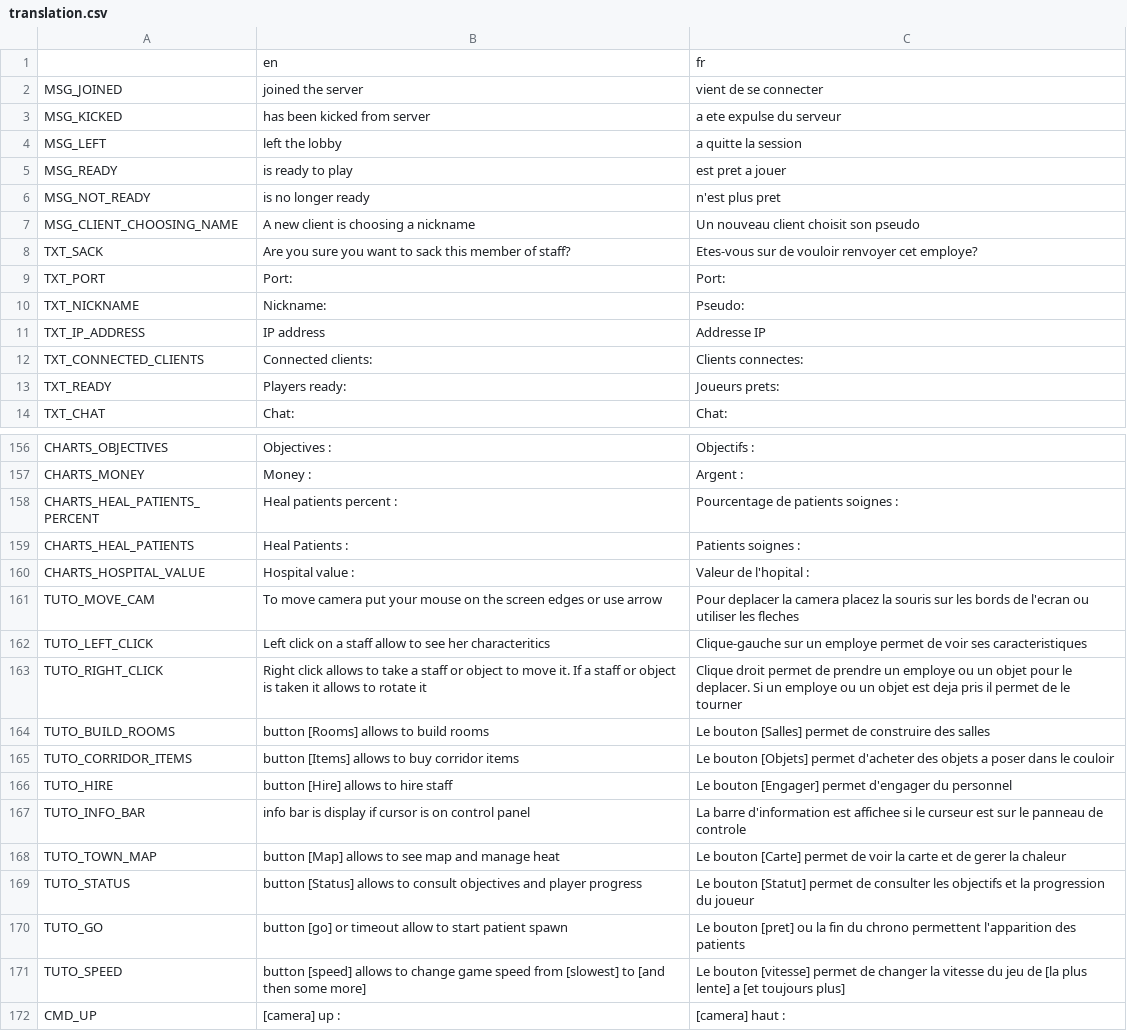
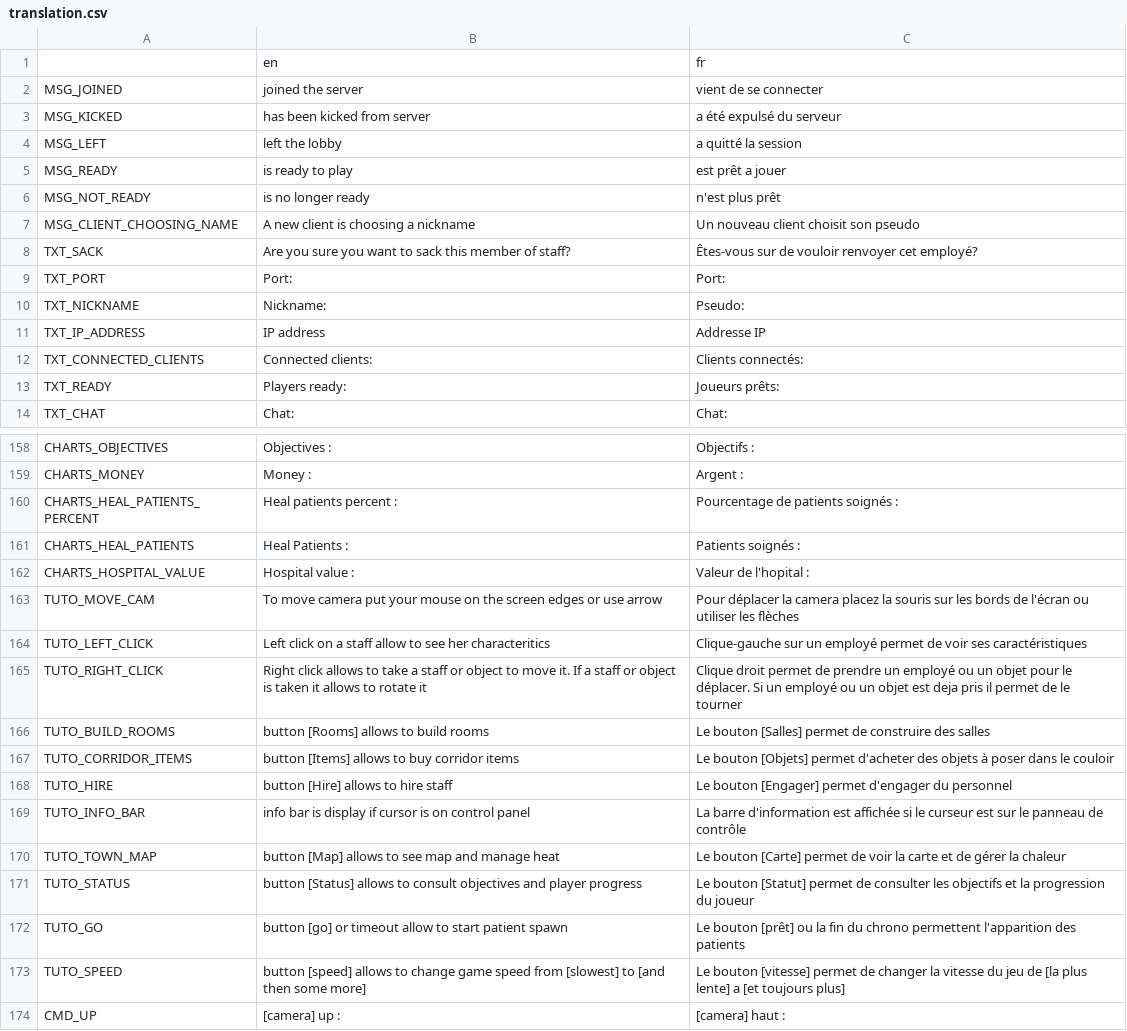
Before and after one commit to AdrienBourgois/ThemeHospital, a CSV file: translation/translation.csv, drawn as a sheet; only a part is shown, gaps mark what is left out; the diff covers the shown part only.

```diff
--- a/translation/translation.csv
+++ b/translation/translation.csv
@@ -2,8 +2,8 @@
 MSG_JOINED,joined the server,vient de se connecter
-MSG_KICKED,has been kicked from server,a ete expulse du serveur
-MSG_LEFT,left the lobby,a quitte la session
-MSG_READY,is ready to play,est pret a jouer
-MSG_NOT_READY,is  no longer ready,n'est plus pret
+MSG_KICKED,has been kicked from server,a été expulsé du serveur
+MSG_LEFT,left the lobby,a quitté la session
+MSG_READY,is ready to play,est prêt a jouer
+MSG_NOT_READY,is  no longer ready,n'est plus prêt
 MSG_CLIENT_CHOOSING_NAME,A new client is choosing a nickname,Un nouveau client choisit son pseudo
-TXT_SACK,Are you sure you want to sack this member of staff?, Etes-vous sur de vouloir renvoyer cet employe?
+TXT_SACK,Are you sure you want to sack this member of staff?, Êtes-vous sur de vouloir renvoyer cet employé?
 TXT_PORT,Port:,Port:
@@ -11,4 +11,4 @@ TXT_NICKNAME,Nickname:,Pseudo:
 TXT_IP_ADDRESS,IP address,Addresse IP
-TXT_CONNECTED_CLIENTS,Connected clients:,Clients connectes:
-TXT_READY,Players ready:,Joueurs prets:
+TXT_CONNECTED_CLIENTS,Connected clients:,Clients connectés:
+TXT_READY,Players ready:,Joueurs prêts:
 TXT_CHAT,Chat:,Chat:
@@ -157,15 +159,15 @@ CHARTS_OBJECTIVES,Objectives : ,Objectifs :
 CHARTS_MONEY,Money : ,Argent :
-CHARTS_HEAL_PATIENTS_PERCENT,Heal patients percent : ,Pourcentage de patients soignes :
-CHARTS_HEAL_PATIENTS,Heal Patients : ,Patients soignes :
+CHARTS_HEAL_PATIENTS_PERCENT,Heal patients percent : ,Pourcentage de patients soignés :
+CHARTS_HEAL_PATIENTS,Heal Patients : ,Patients soignés :
 CHARTS_HOSPITAL_VALUE,Hospital value : ,Valeur de l'hopital :
-TUTO_MOVE_CAM,To move camera put your mouse on the screen edges or use arrow,Pour deplacer la camera placez la souris sur les bords de l'ecran ou utiliser les fleches
-TUTO_LEFT_CLICK,Left click on a staff allow to see her characteritics,Clique-gauche sur un employe permet de voir ses caracteristiques
-TUTO_RIGHT_CLICK,Right click allows to take a staff or object to move it. If a staff or object is taken it allows to rotate it,Clique droit permet de prendre un employe ou un objet pour le deplacer. Si un employe ou un objet est deja pris il permet de le tourner
+TUTO_MOVE_CAM,To move camera put your mouse on the screen edges or use arrow,Pour déplacer la camera placez la souris sur les bords de l'écran ou utiliser les flèches
+TUTO_LEFT_CLICK,Left click on a staff allow to see her characteritics,Clique-gauche sur un employé permet de voir ses caractéristiques
+TUTO_RIGHT_CLICK,Right click allows to take a staff or object to move it. If a staff or object is taken it allows to rotate it,Clique droit permet de prendre un employé ou un objet pour le déplacer. Si un employé ou un objet est deja pris il permet de le tourner
 TUTO_BUILD_ROOMS,button [Rooms] allows to build rooms,Le bouton [Salles] permet de construire des salles
-TUTO_CORRIDOR_ITEMS,button [Items] allows to buy corridor items,Le bouton [Objets] permet d'acheter des objets a poser dans le couloir
+TUTO_CORRIDOR_ITEMS,button [Items] allows to buy corridor items,Le bouton [Objets] permet d'acheter des objets à poser dans le couloir
 TUTO_HIRE,button [Hire] allows to hire staff,Le bouton [Engager] permet d'engager du personnel
-TUTO_INFO_BAR,info bar is display if cursor is on control panel,La barre d'information est affichee si le curseur est sur le panneau de controle
-TUTO_TOWN_MAP,button [Map] allows to see map and manage heat,Le bouton [Carte] permet de voir la carte et de gerer la chaleur
+TUTO_INFO_BAR,info bar is display if cursor is on control panel,La barre d'information est affichée si le curseur est sur le panneau de contrôle
+TUTO_TOWN_MAP,button [Map] allows to see map and manage heat,Le bouton [Carte] permet de voir la carte et de gérer la chaleur
 TUTO_STATUS,button [Status] allows to consult objectives and player progress,Le bouton [Statut] permet de consulter les objectifs et la progression du joueur
-TUTO_GO,button [go] or timeout allow to start patient spawn,Le bouton [pret] ou la fin du chrono permettent l'apparition des patients
+TUTO_GO,button [go] or timeout allow to start patient spawn,Le bouton [prêt] ou la fin du chrono permettent l'apparition des patients
 TUTO_SPEED,button [speed] allows to change game speed from [slowest] to [and then some more],Le bouton [vitesse] permet de changer la vitesse du jeu de [la plus lente] a [et toujours plus]
```
Also changed, not shown: 10 added rows and 49 edited cells elsewhere in this file, 16 other files.
